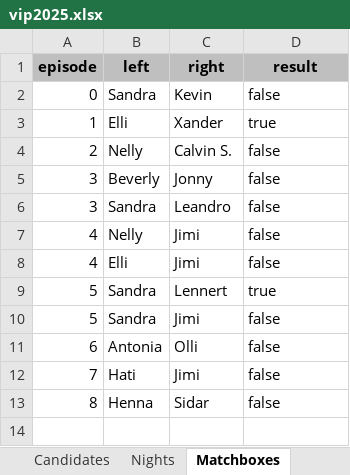
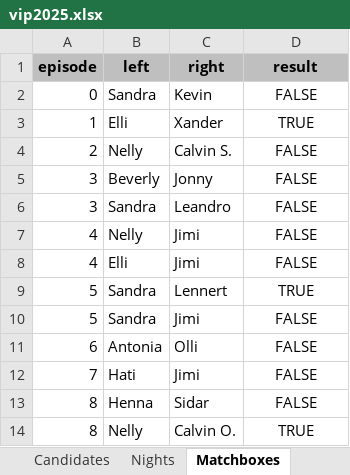
Before and after one commit to proxophy/aytogermany, an Excel workbook: data/vip2025.xlsx, sheet Matchboxes, drawn as a sheet; values as stored, in another font and other column widths than the file's, no borders; the diff names each change by its address in the sheet, - before the commit and + after, or states it on an @@ line.

```diff
--- a/data/vip2025.xlsx (sheet Matchboxes)
+++ b/data/vip2025.xlsx (sheet Matchboxes)
-D2 (result): false
+D2 (result): FALSE
-D2:D13 alignment: left
+D2:D13 alignment: center
-D3 (result): true
+D3 (result): TRUE
-D4:D8 (result): false
+D4:D8 (result): FALSE
-D9 (result): true
+D9 (result): TRUE
-D10:D13 (result): false
+D10:D13 (result): FALSE
+row 14: 8 | Nelly | Calvin O. | TRUE
```
Also changed, not shown: data/vip2021.xlsx, data/vip2022.xlsx, 9 other files.
